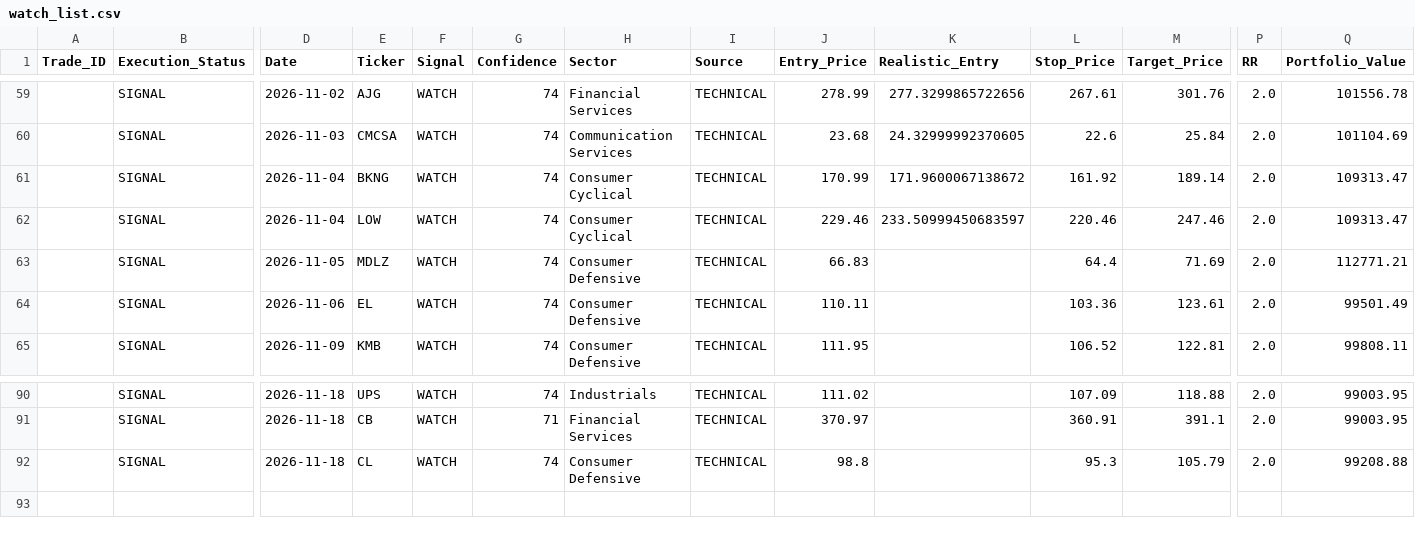
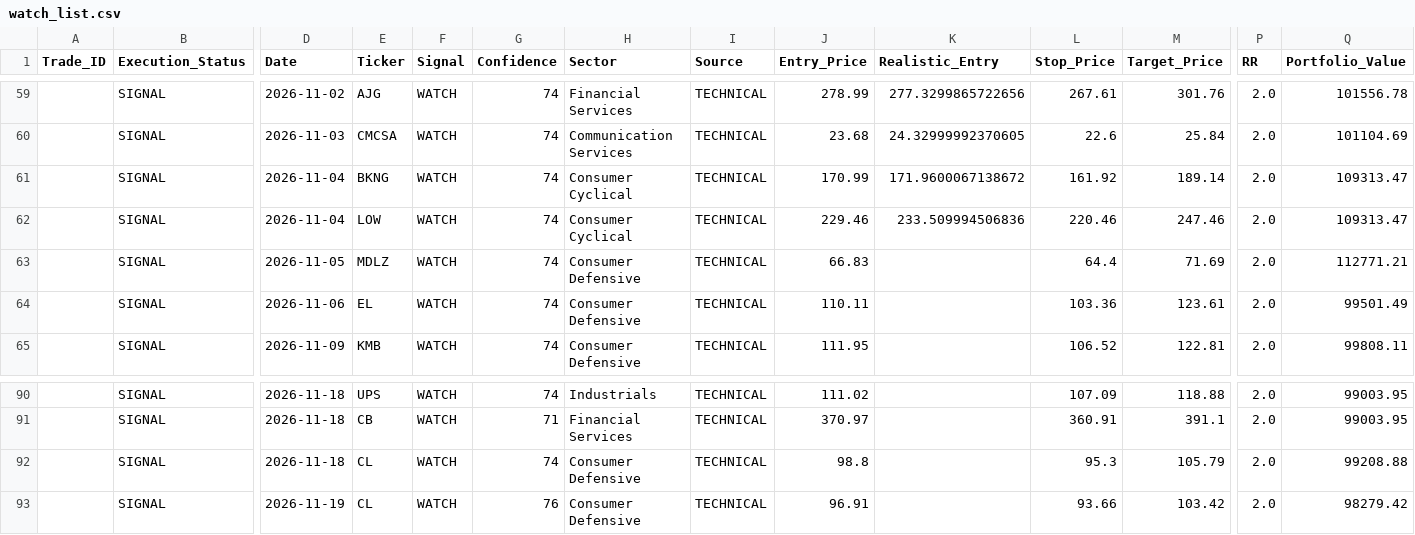
Before and after one commit to Vishvesh-Trivedi/LLM-Portfolio-Manager, a CSV file: StockScreener/watch_list.csv, drawn as a sheet; only a part is shown, gaps mark what is left out; rows hold the shown columns only; the diff names each change by its address in the sheet, - before the commit and + after, or states it on an @@ line.

```diff
--- a/StockScreener/watch_list.csv
+++ b/StockScreener/watch_list.csv
-K62 (Realistic_Entry): 233.50999450683597
+K62 (Realistic_Entry): 233.509994506836
+row 93:  | SIGNAL | 2026-11-19 | CL | WATCH | 76 | Consumer Defensive | TECHNICAL | 96.91 |  | 93.66 | 103.42 | 2.0 | 98279.42
```
Also changed, not shown: StockScreener/rules_log.csv, StockScreener/stock_picks.csv, 5 other files.
